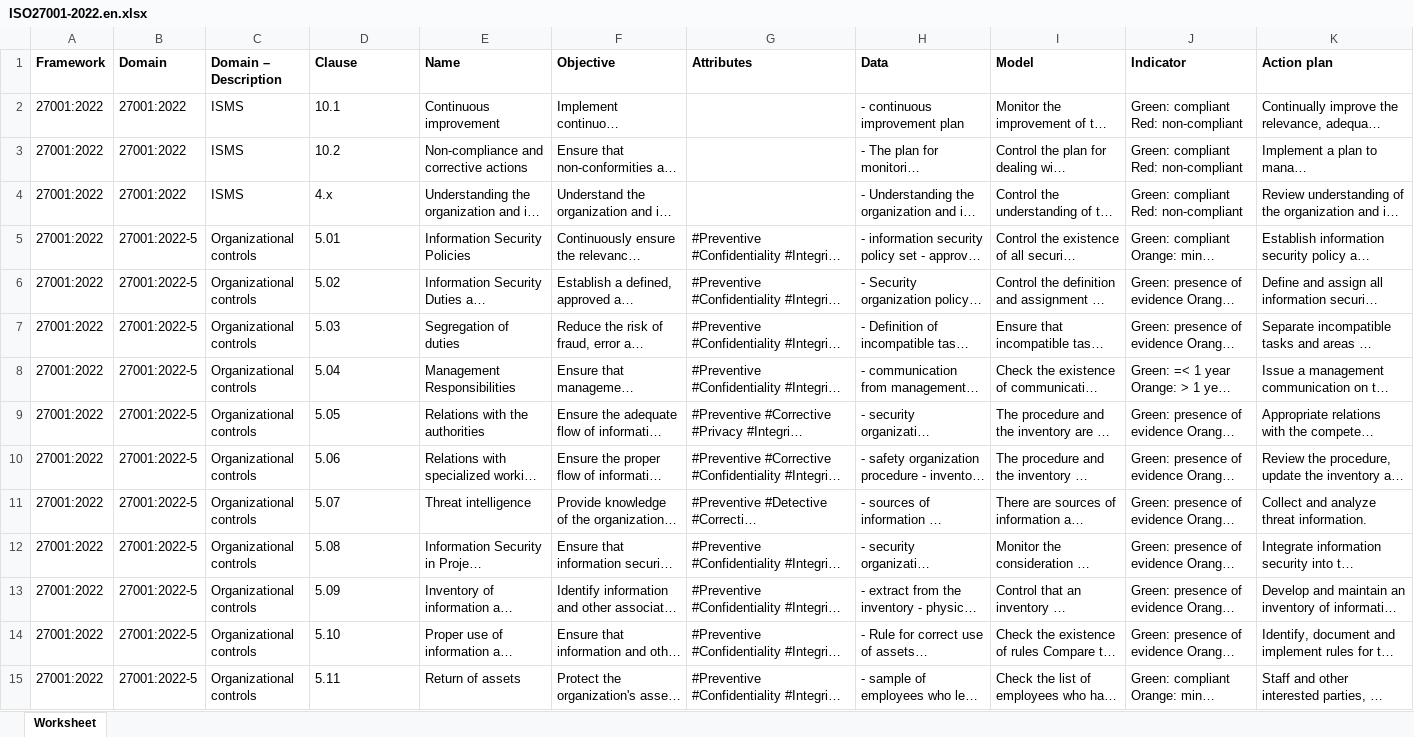
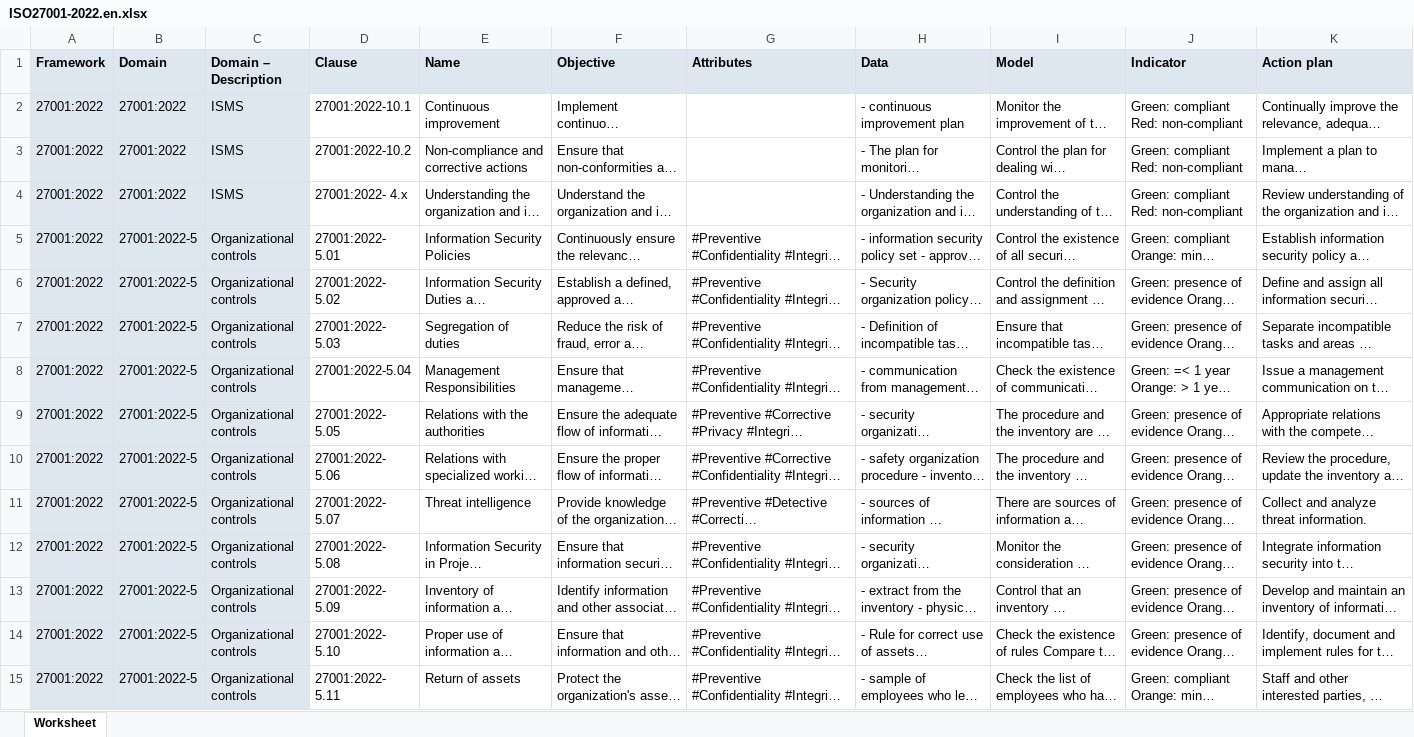
Before and after one commit to dbarzin/deming, an Excel workbook: storage/app/repository/ISO27001-2022.en.xlsx, sheet Worksheet, drawn as a sheet; only a part is shown; long unchanged cells end in …; values as stored, in another font and other column widths than the file's, no borders; the diff covers the shown part only; the diff names each change by its address in the sheet, - before the commit and + after, or states it on an @@ line.

Commit message:
add reference to framework

```diff
--- a/storage/app/repository/ISO27001-2022.en.xlsx (sheet Worksheet)
+++ b/storage/app/repository/ISO27001-2022.en.xlsx (sheet Worksheet)
-A1:K1 fill: none
+A1:K1 fill: #DEE6EF
-A2:C15 fill: none
+A2:C15 fill: #DEE6EF
-D2 (Clause): 10.1
+D2 (Clause): 27001:2022-10.1
-D3 (Clause): 10.2
+D3 (Clause): 27001:2022-10.2
-D4 (Clause): 4.x
+D4 (Clause): 27001:2022- 4.x
-D5 (Clause): 5.01
+D5 (Clause): 27001:2022- 5.01
-D6 (Clause): 5.02
+D6 (Clause): 27001:2022- 5.02
-D7 (Clause): 5.03
+D7 (Clause): 27001:2022- 5.03
-D8 (Clause): 5.04
+D8 (Clause): 27001:2022-5.04
-D9 (Clause): 5.05
+D9 (Clause): 27001:2022- 5.05
-D10 (Clause): 5.06
+D10 (Clause): 27001:2022- 5.06
-D11 (Clause): 5.07
+D11 (Clause): 27001:2022- 5.07
-D12 (Clause): 5.08
+D12 (Clause): 27001:2022- 5.08
-D13 (Clause): 5.09
+D13 (Clause): 27001:2022- 5.09
-D14 (Clause): 5.10
+D14 (Clause): 27001:2022- 5.10
-D15 (Clause): 5.11
+D15 (Clause): 27001:2022- 5.11
```
Also changed, not shown: 89 edited cells and cell formats elsewhere in this sheet, storage/app/repository/ISO27001-2022.fr.xlsx, storage/app/repository/PCI.DSS.4.0.EN.xlsx, 4 other files.
